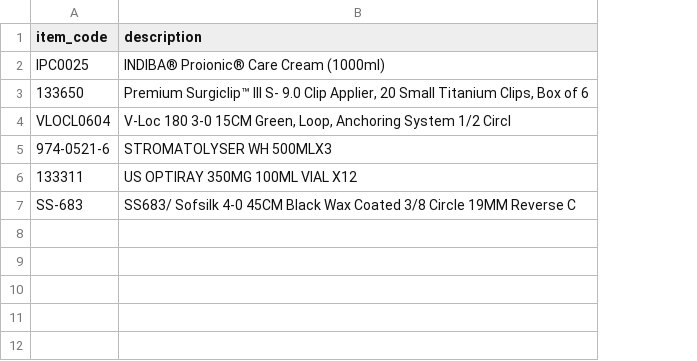
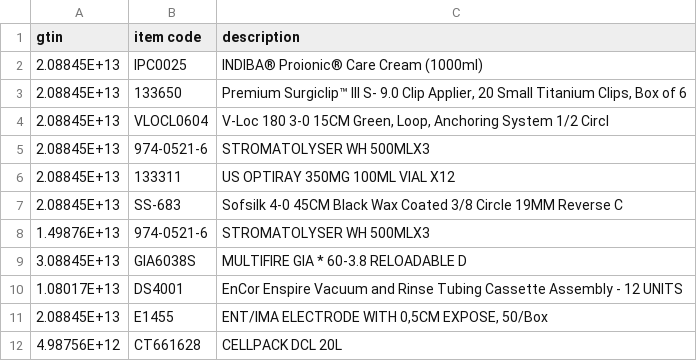
Before and after one commit to mouhamadhaydar/mhd-api, a CSV file: items.csv, drawn as a sheet; addresses are those after the commit; the diff names each change by its address in the sheet, - before the commit and + after, or states it on an @@ line.

Commit message:
Add files via upload

```diff
--- a/items.csv
+++ b/items.csv
+column A (gtin), rows 2-7: all 2.08845E+13
-B1: item_code
+B1: item code
-C7 (description): SS683/ Sofsilk 4-0…
+C7 (description): Sofsilk 4-0…
+row 8: 1.49876E+13 | 974-0521-6 | STROMATOLYSER WH 500MLX3
+row 9: 3.08845E+13 | GIA6038S | MULTIFIRE GIA * 60-3.8 RELOADABLE D
+row 10: 1.08017E+13 | DS4001 | EnCor Enspire Vacuum and Rinse Tubing Cassette Assembly - 12 UNITS
+row 11: 2.08845E+13 | E1455 | ENT/IMA ELECTRODE WITH 0,5CM EXPOSE, 50/Box
+row 12: 4.98756E+12 | CT661628 | CELLPACK DCL 20L
```
